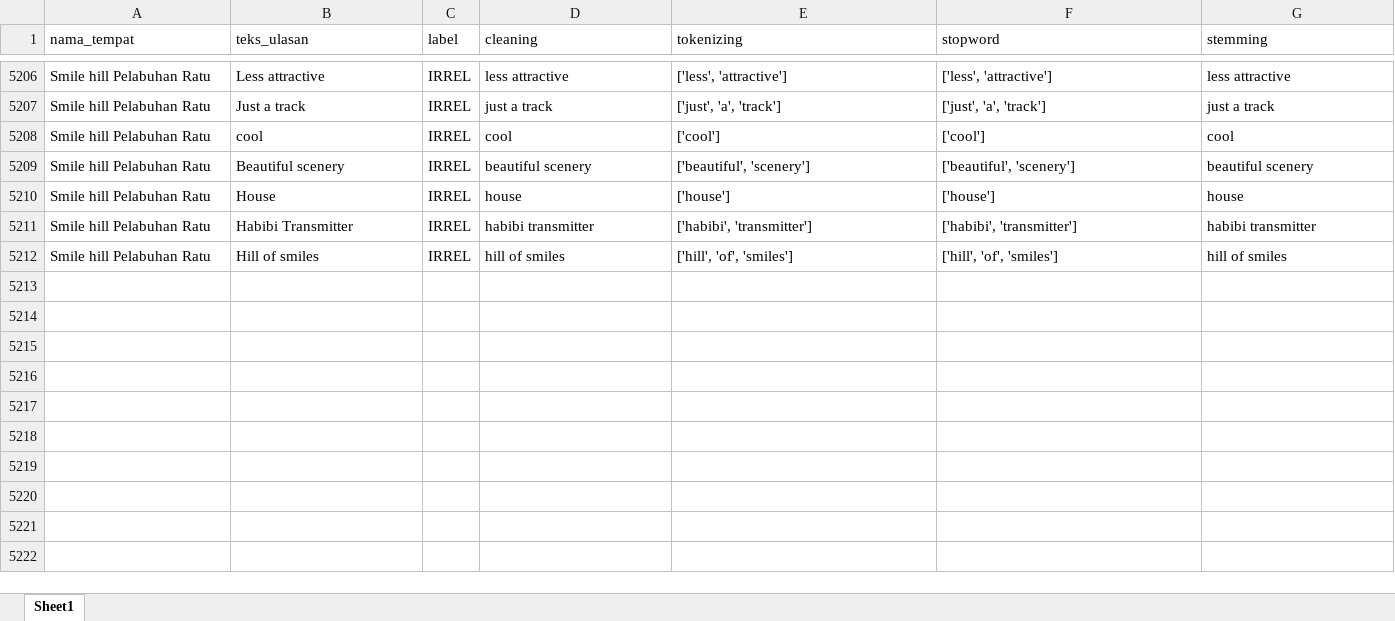
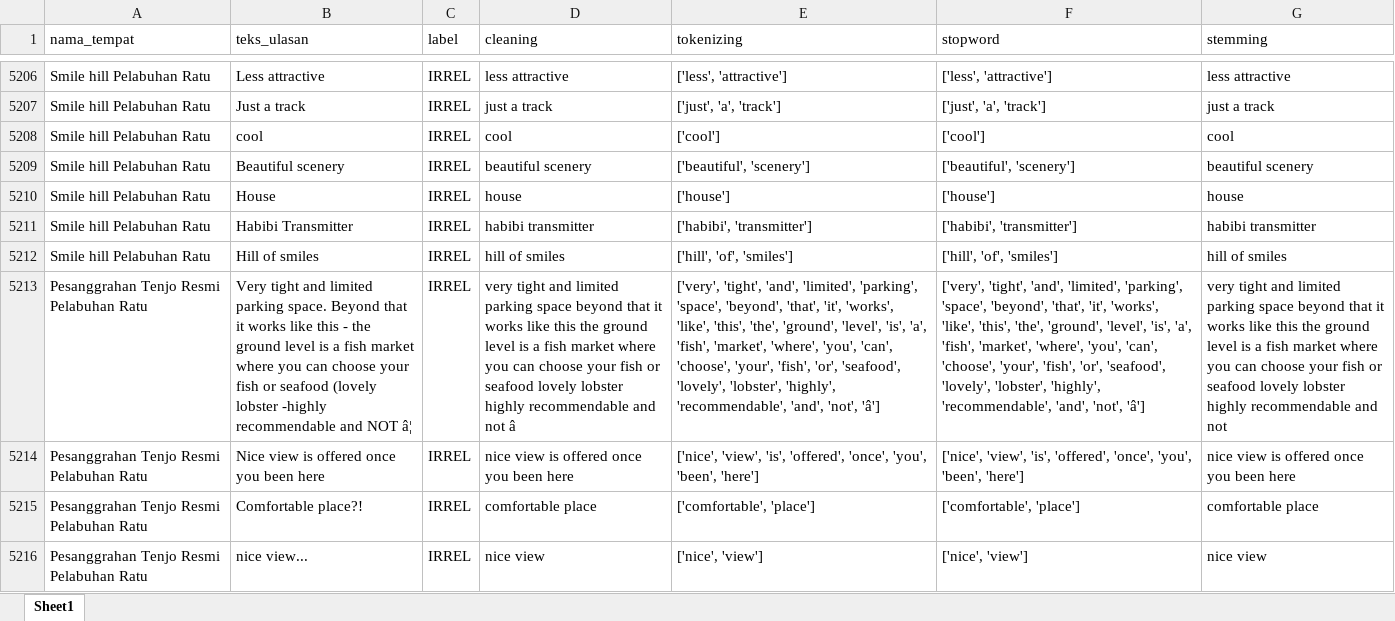
Before and after one commit to muizulrafi/skripsi-ulasan-wisata, an Excel workbook: data/preprocessing/hasil_preprocessing.xlsx, sheet Sheet1, drawn as a sheet; only a part is shown, gaps mark what is left out; values as stored, in another font and other column widths than the file's, no borders; the diff names each change by its address in the sheet, - before the commit and + after, or states it on an @@ line.

```diff
--- a/data/preprocessing/hasil_preprocessing.xlsx (sheet Sheet1)
+++ b/data/preprocessing/hasil_preprocessing.xlsx (sheet Sheet1)
+row 5213: Pesanggrahan Tenjo Resmi Pelabuhan Ratu | Very tight and limited parking space. Beyond that it works like this - the ground level is a fish market where you can choose your fish or seafood (lovely lobster -highly recommendable and NOT â¦ | IRREL | very tight and limited parking space beyond that it works like this the ground level is a fish market where you can choose your fish or seafood lovely lobster highly recommendable and not â | ['very', 'tight', 'and', 'limited', 'parking', 'space', 'beyond', 'that', 'it', 'works', 'like', 'this', 'the', 'ground', 'level', 'is', 'a', 'fish', 'market', 'where', 'you', 'can', 'choose', 'your', 'fish', 'or', 'seafood', 'lovely', 'lobster', 'highly', 'recommendable', 'and', 'not', 'â'] | ['very', 'tight', 'and', 'limited', 'parking', 'space', 'beyond', 'that', 'it', 'works', 'like', 'this', 'the', 'ground', 'level', 'is', 'a', 'fish', 'market', 'where', 'you', 'can', 'choose', 'your', 'fish', 'or', 'seafood', 'lovely', 'lobster', 'highly', 'recommendable', 'and', 'not', 'â'] | very tight and limited parking space beyond that it works like this the ground level is a fish market where you can choose your fish or seafood lovely lobster highly recommendable and not
+row 5214: Pesanggrahan Tenjo Resmi Pelabuhan Ratu | Nice view is offered once you been here | IRREL | nice view is offered once you been here | ['nice', 'view', 'is', 'offered', 'once', 'you', 'been', 'here'] | ['nice', 'view', 'is', 'offered', 'once', 'you', 'been', 'here'] | nice view is offered once you been here
+row 5215: Pesanggrahan Tenjo Resmi Pelabuhan Ratu | Comfortable place?! | IRREL | comfortable place | ['comfortable', 'place'] | ['comfortable', 'place'] | comfortable place
+row 5216: Pesanggrahan Tenjo Resmi Pelabuhan Ratu | nice view... | IRREL | nice view | ['nice', 'view'] | ['nice', 'view'] | nice view
```
Also changed, not shown: data/labelling/lembar_kerja_anotator_final.xlsx, data/output/distribusi_topik.xlsx, 6 other files.
